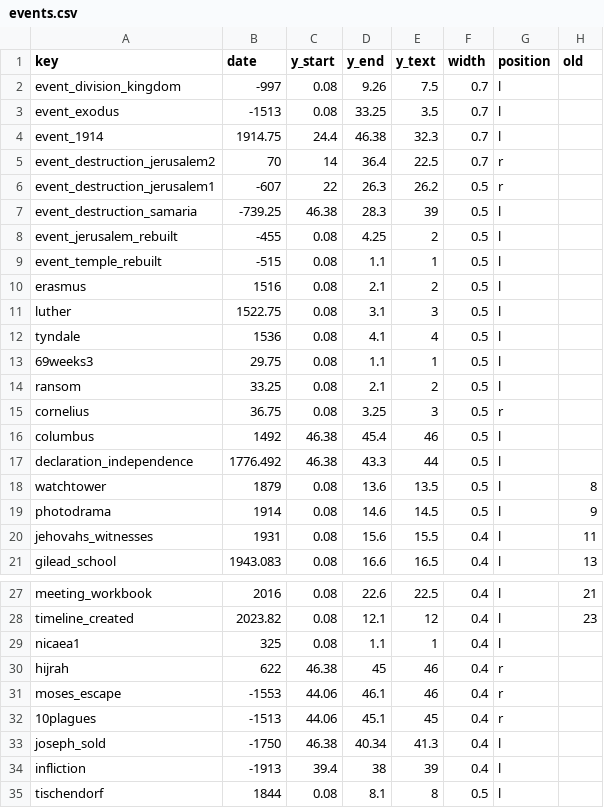
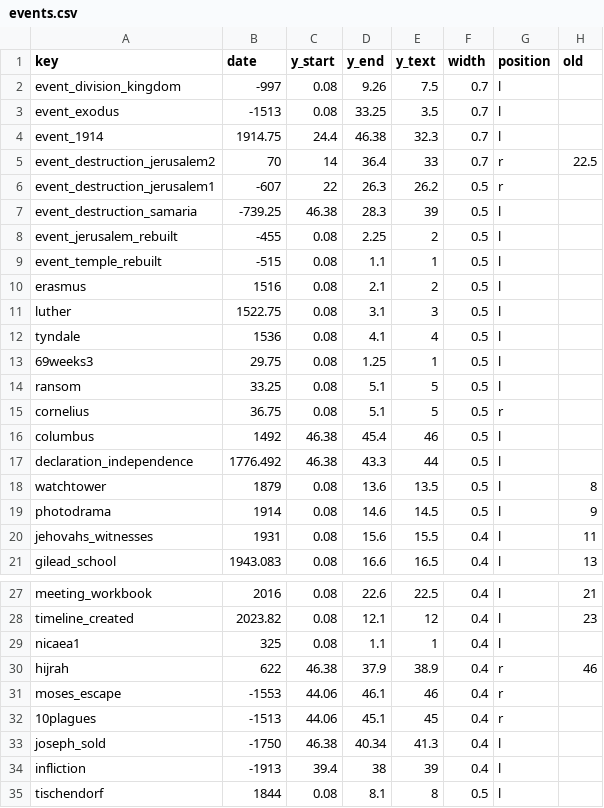
Before and after one commit to kreier/timeline, a CSV file: db/events.csv, drawn as a sheet; only a part is shown, gaps mark what is left out.

```diff
--- a/db/events.csv
+++ b/db/events.csv
@@ -4,6 +4,6 @@ event_exodus,-1513,0.08,33.25,3.5,0.7,l,
 event_1914,1914.75,24.4,46.38,32.3,0.7,l,
-event_destruction_jerusalem2,70,14,36.4,22.5,0.7,r,
+event_destruction_jerusalem2,70,14,36.4,33,0.7,r,22.5
 event_destruction_jerusalem1,-607,22,26.3,26.2,0.5,r,
 event_destruction_samaria,-739.25,46.38,28.3,39,0.5,l,
-event_jerusalem_rebuilt,-455,0.08,4.25,2,0.5,l,
+event_jerusalem_rebuilt,-455,0.08,2.25,2,0.5,l,
 event_temple_rebuilt,-515,0.08,1.1,1,0.5,l,
@@ -12,5 +12,5 @@ luther,1522.75,0.08,3.1,3,0.5,l,
 tyndale,1536,0.08,4.1,4,0.5,l,
-69weeks3,29.75,0.08,1.1,1,0.5,l,
-ransom,33.25,0.08,2.1,2,0.5,l,
-cornelius,36.75,0.08,3.25,3,0.5,r,
+69weeks3,29.75,0.08,1.25,1,0.5,l,
+ransom,33.25,0.08,5.1,5,0.5,l,
+cornelius,36.75,0.08,5.1,5,0.5,r,
 columbus,1492,46.38,45.4,46,0.5,l,
@@ -29,3 +29,3 @@ timeline_created,2023.82,0.08,12.1,12,0.4,l,23
 nicaea1,325,0.08,1.1,1,0.4,l,
-hijrah,622,46.38,45,46,0.4,r,
+hijrah,622,46.38,37.9,38.9,0.4,r,46
 moses_escape,-1553,44.06,46.1,46,0.4,r,
```
Also changed, not shown: db/books.csv, db/dictionary_en.csv, 8 other files.
